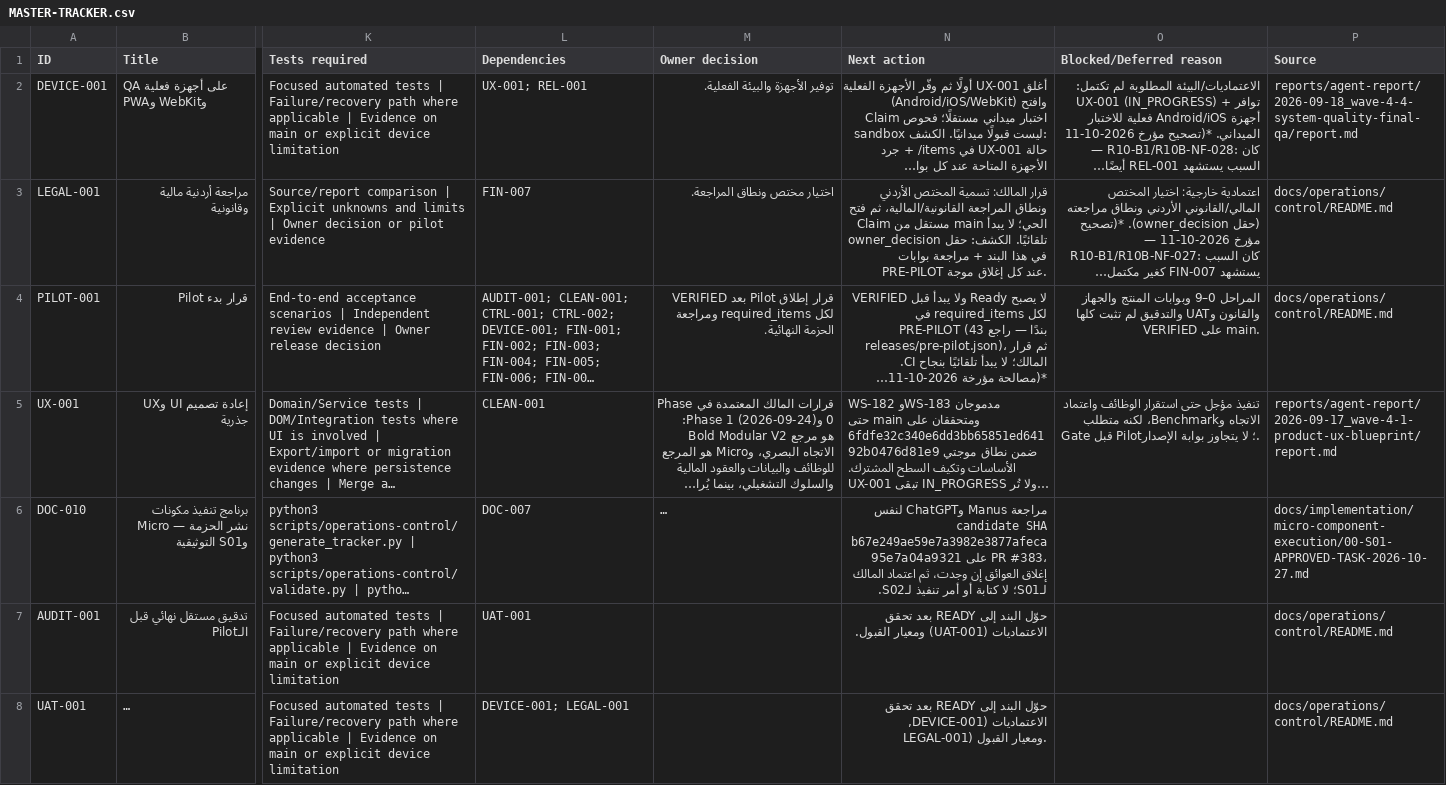
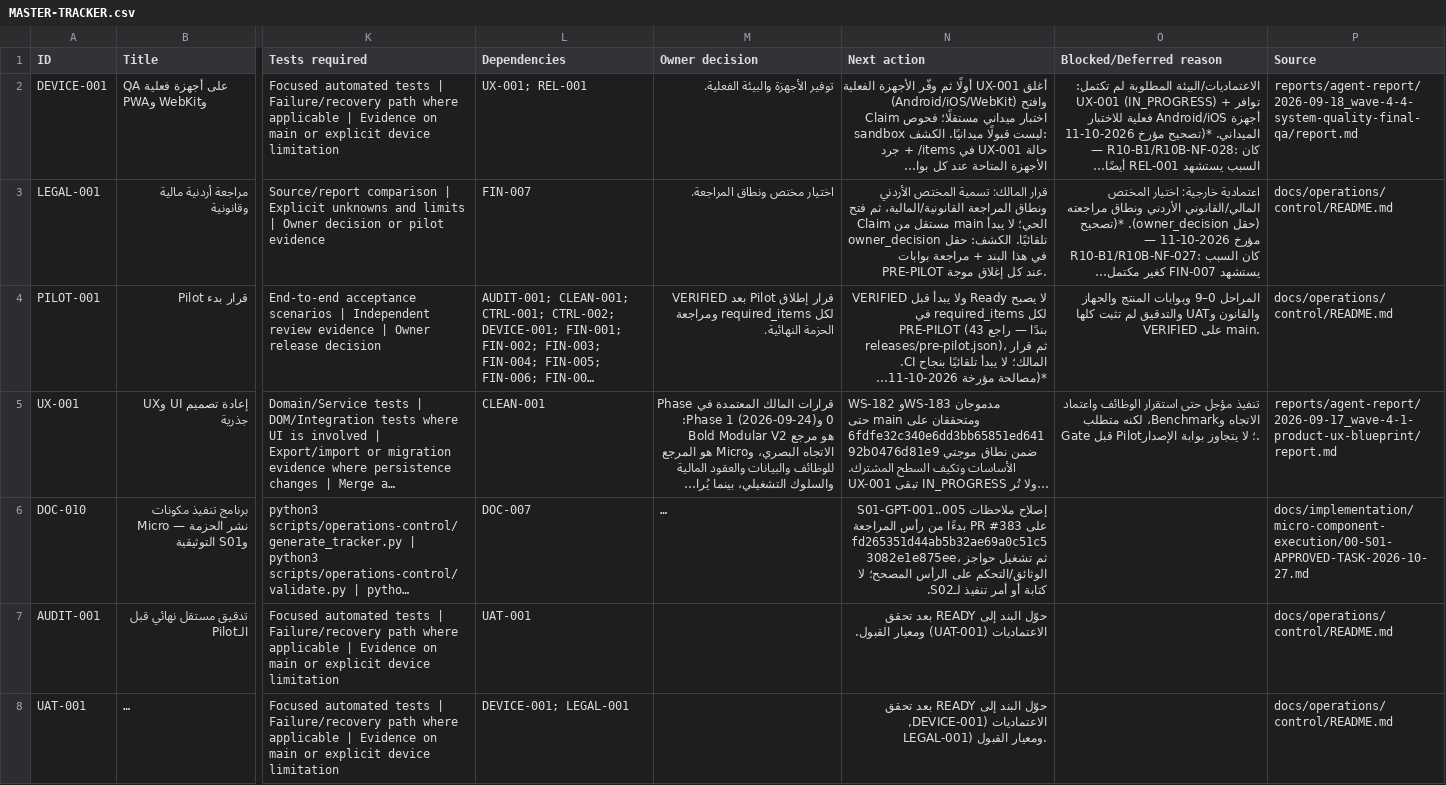
Before and after one commit to Qays7753/Micro, a CSV file: docs/operations/control/generated/MASTER-TRACKER.csv, drawn as a sheet; only a part is shown, gaps mark what is left out; long unchanged cells end in …; the diff names each change by its address in the sheet, - before the commit and + after, or states it on an @@ line.

```diff
--- a/docs/operations/control/generated/MASTER-TRACKER.csv
+++ b/docs/operations/control/generated/MASTER-TRACKER.csv
-N6 (Next action): مراجعة Manus وChatGPT لنفس candidate SHA b67e249ae59e7a3982e3877afeca95e7a04a9321 على PR #383، إغلاق العوائق إن وجدت، ثم اعتماد المالك لـS01؛ لا كتابة…
+N6 (Next action): إصلاح ملاحظات S01-GPT-001..005 على PR #383 بدءًا من رأس المراجعة fd265351d44ab5b32ae69a0c51c53082e1e875ee، ثم تشغيل حواجز الوثائق/التحكم على الرأس المصحح؛ لا كتابة…
```
Also changed, not shown: 21 other files.
